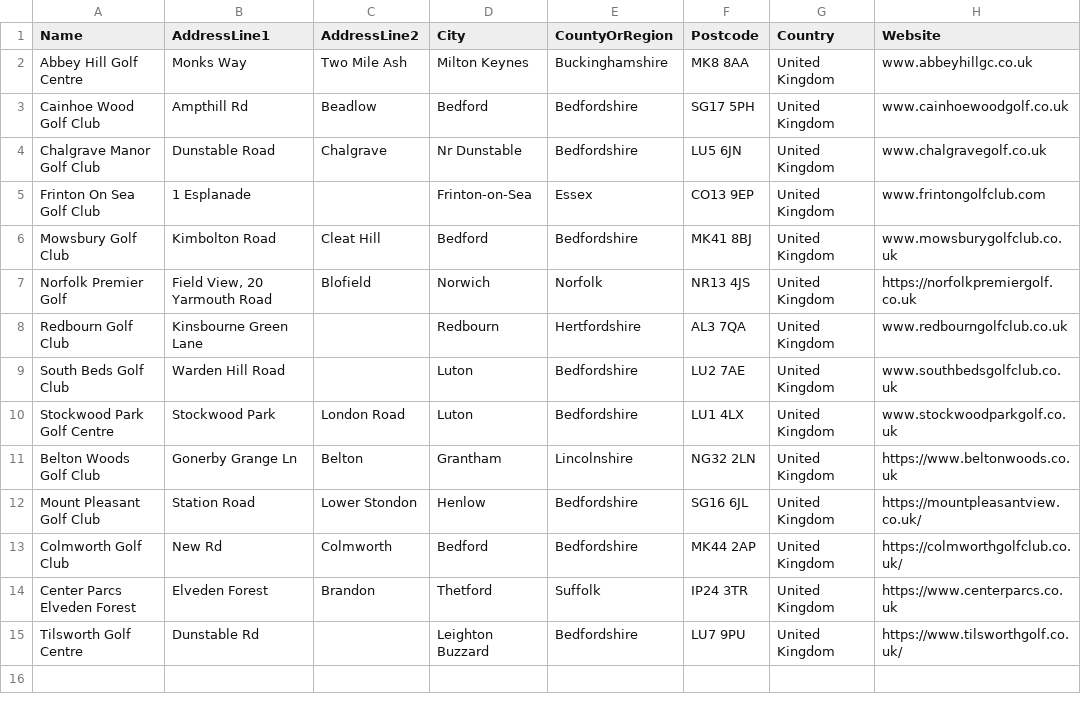
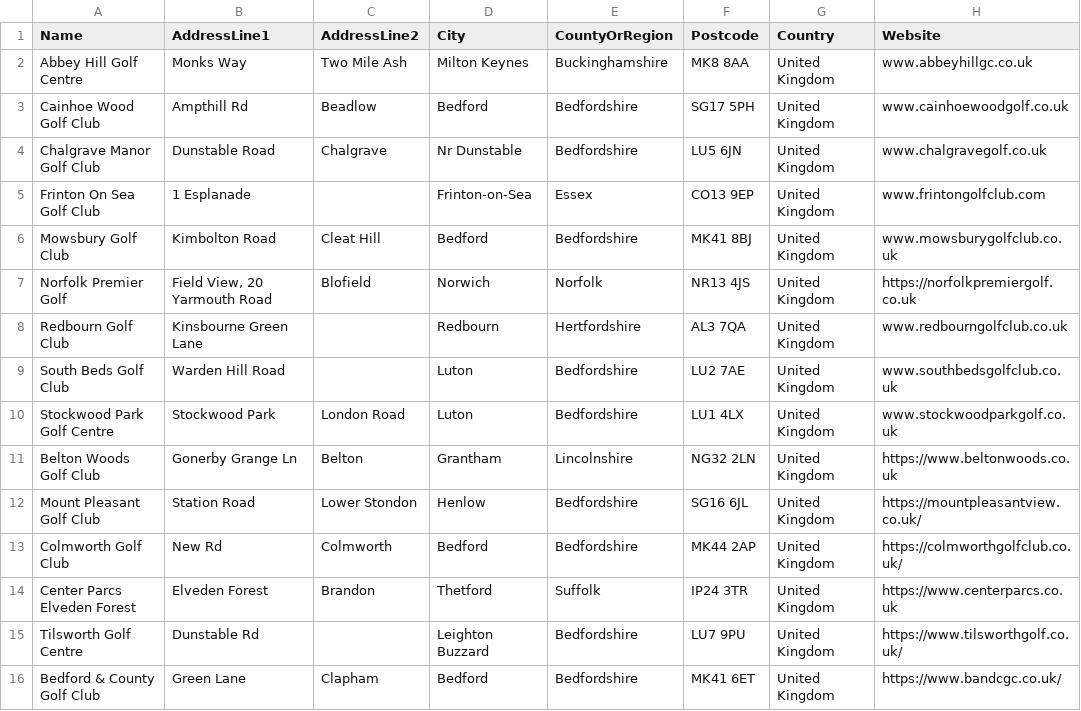
Before and after one commit to blumunki/GolfTrackerApp, a CSV file: GolfTrackerApp.Web/Data/GolfClubs.csv, drawn as a sheet; the diff names each change by its address in the sheet, - before the commit and + after, or states it on an @@ line.

Commit message:
feat: Add Bedford & County Golf Club data to GolfClubs, GolfCourses, and Holes CSV files

```diff
--- a/GolfTrackerApp.Web/Data/GolfClubs.csv
+++ b/GolfTrackerApp.Web/Data/GolfClubs.csv
+row 16: Bedford & County Golf Club | Green Lane | Clapham | Bedford | Bedfordshire | MK41 6ET | United Kingdom | https://www.bandcgc.co.uk/
```
Also changed, not shown: GolfTrackerApp.Web/Data/GolfCourses.csv, GolfTrackerApp.Web/Data/Holes.csv.
